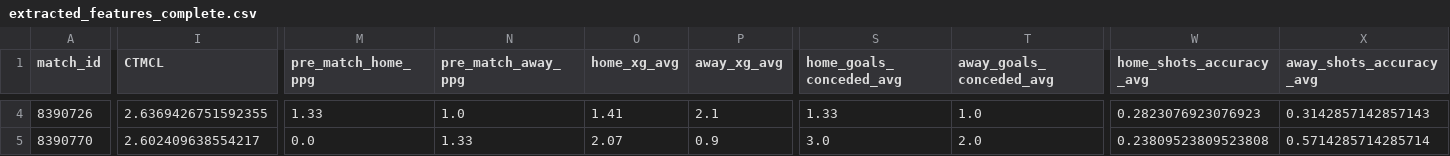
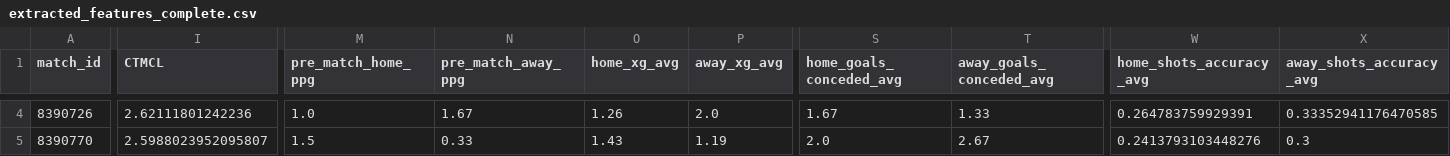
Before and after one commit to housan321/my-football, a CSV file: extracted_features_complete.csv, drawn as a sheet; only a part is shown, gaps mark what is left out; the diff covers the shown part only; the diff names each change by its address in the sheet, - before the commit and + after, or states it on an @@ line.

```diff
--- a/extracted_features_complete.csv
+++ b/extracted_features_complete.csv
-I4 (CTMCL): 2.6369426751592355
+I4 (CTMCL): 2.62111801242236
-M4 (pre_match_home_ppg): 1.33
+M4 (pre_match_home_ppg): 1.0
-N4 (pre_match_away_ppg): 1.0
+N4 (pre_match_away_ppg): 1.67
-O4 (home_xg_avg): 1.41
+O4 (home_xg_avg): 1.26
-P4 (away_xg_avg): 2.1
+P4 (away_xg_avg): 2.0
-S4 (home_goals_conceded_avg): 1.33
+S4 (home_goals_conceded_avg): 1.67
-T4 (away_goals_conceded_avg): 1.0
+T4 (away_goals_conceded_avg): 1.33
-W4 (home_shots_accuracy_avg): 0.2823076923076923
+W4 (home_shots_accuracy_avg): 0.264783759929391
-X4 (away_shots_accuracy_avg): 0.3142857142857143
+X4 (away_shots_accuracy_avg): 0.33352941176470585
-I5 (CTMCL): 2.602409638554217
+I5 (CTMCL): 2.5988023952095807
-M5 (pre_match_home_ppg): 0.0
+M5 (pre_match_home_ppg): 1.5
-N5 (pre_match_away_ppg): 1.33
+N5 (pre_match_away_ppg): 0.33
-O5 (home_xg_avg): 2.07
+O5 (home_xg_avg): 1.43
-P5 (away_xg_avg): 0.9
+P5 (away_xg_avg): 1.19
-S5 (home_goals_conceded_avg): 3.0
+S5 (home_goals_conceded_avg): 2.0
-T5 (away_goals_conceded_avg): 2.0
+T5 (away_goals_conceded_avg): 2.67
-W5 (home_shots_accuracy_avg): 0.23809523809523808
+W5 (home_shots_accuracy_avg): 0.2413793103448276
-X5 (away_shots_accuracy_avg): 0.5714285714285714
+X5 (away_shots_accuracy_avg): 0.3
```
Also changed, not shown: 175 edited cells elsewhere in this file, live.csv, predictions_output.csv.
